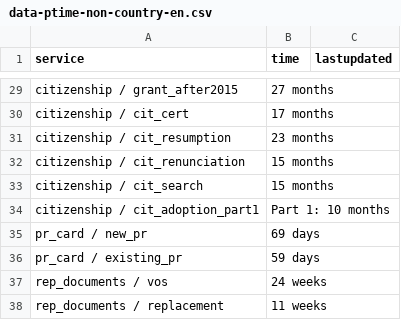
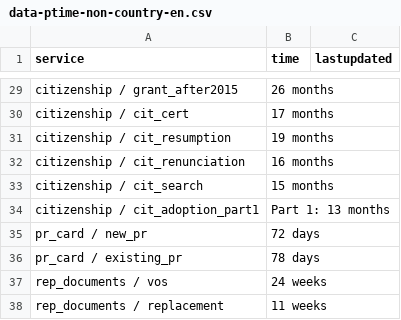
Before and after one commit to suhaibmujahid/cic-processing-times, a CSV file: data-ptime-non-country-en.csv, drawn as a sheet; only a part is shown, gaps mark what is left out; the diff covers the shown part only; the diff names each change by its address in the sheet, - before the commit and + after, or states it on an @@ line.

```diff
--- a/data-ptime-non-country-en.csv
+++ b/data-ptime-non-country-en.csv
-B29 (time): 27 months
+B29 (time): 26 months
-B31 (time): 23 months
+B31 (time): 19 months
-B32 (time): 15 months
+B32 (time): 16 months
-B34 (time): Part 1: 10 months
+B34 (time): Part 1: 13 months
-B35 (time): 69 days
+B35 (time): 72 days
-B36 (time): 59 days
+B36 (time): 78 days
```
Also changed, not shown: 19 edited cells elsewhere in this file, data-ptime-en.csv, formatted-data-ptime-en.csv, 3 other files.
